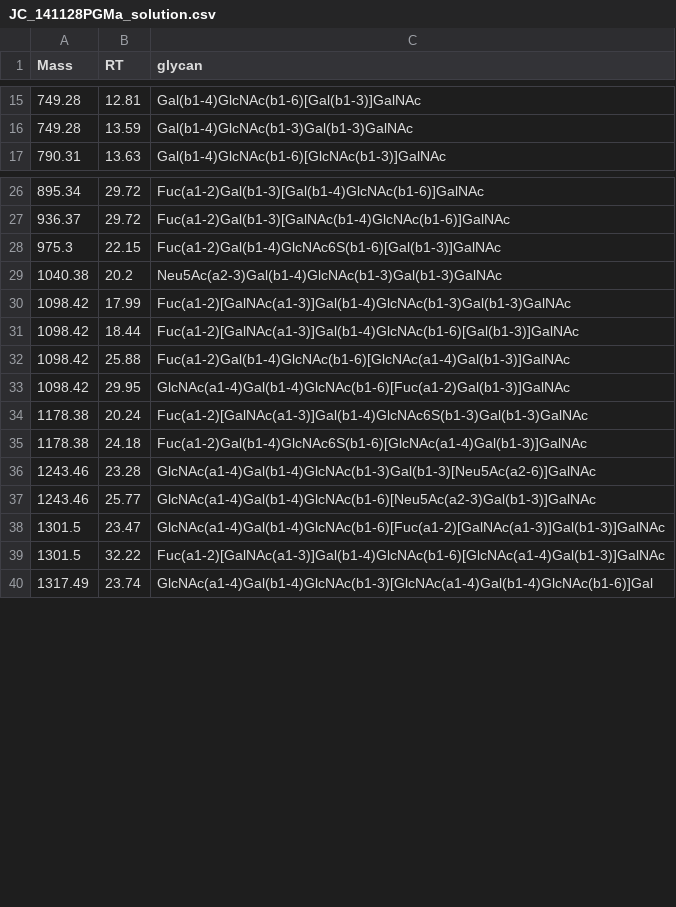
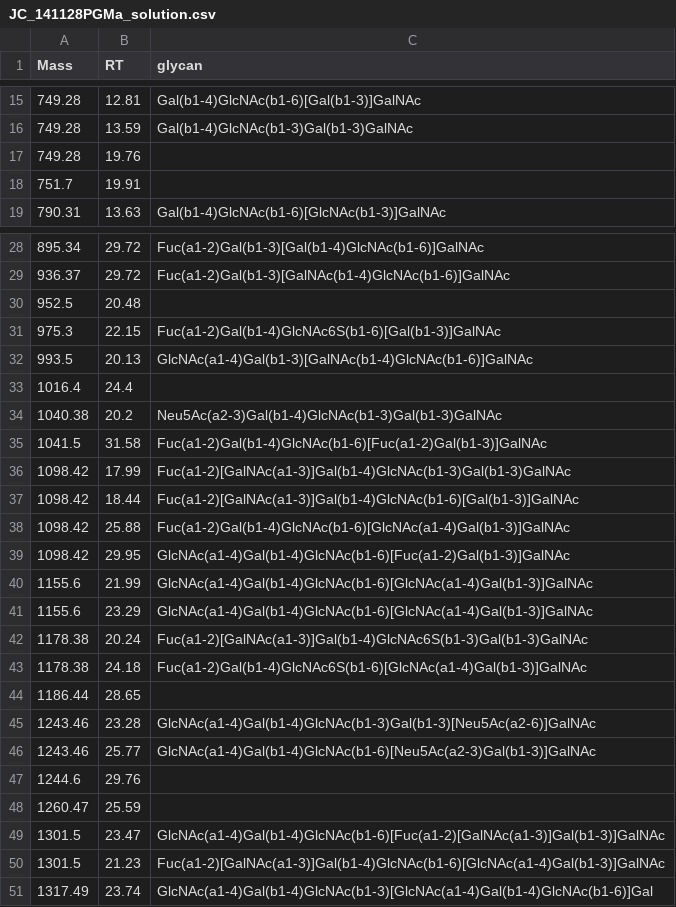
Before and after one commit to BojarLab/GlycoGauntlet, a CSV file: data/public_test/JC_141128PGMa_solution.csv, drawn as a sheet; only a part is shown, gaps mark what is left out.

```diff
--- a/data/public_test/JC_141128PGMa_solution.csv
+++ b/data/public_test/JC_141128PGMa_solution.csv
@@ -16,2 +16,4 @@ Mass,RT,glycan
 749.28,13.59,Gal(b1-4)GlcNAc(b1-3)Gal(b1-3)GalNAc
+749.28,19.76,
+751.7,19.91,
 790.31,13.63,Gal(b1-4)GlcNAc(b1-6)[GlcNAc(b1-3)]GalNAc
@@ -27,4 +29,8 @@ Mass,RT,glycan
 936.37,29.72,Fuc(a1-2)Gal(b1-3)[GalNAc(b1-4)GlcNAc(b1-6)]GalNAc
+952.5,20.48,
 975.3,22.15,Fuc(a1-2)Gal(b1-4)GlcNAc6S(b1-6)[Gal(b1-3)]GalNAc
+993.5,20.13,GlcNAc(a1-4)Gal(b1-3)[GalNAc(b1-4)GlcNAc(b1-6)]GalNAc
+1016.4,24.4,
 1040.38,20.2,Neu5Ac(a2-3)Gal(b1-4)GlcNAc(b1-3)Gal(b1-3)GalNAc
+1041.5,31.58,Fuc(a1-2)Gal(b1-4)GlcNAc(b1-6)[Fuc(a1-2)Gal(b1-3)]GalNAc
 1098.42,17.99,Fuc(a1-2)[GalNAc(a1-3)]Gal(b1-4)GlcNAc(b1-3)Gal(b1-3)GalNAc
@@ -33,8 +39,13 @@ Mass,RT,glycan
 1098.42,29.95,GlcNAc(a1-4)Gal(b1-4)GlcNAc(b1-6)[Fuc(a1-2)Gal(b1-3)]GalNAc
+1155.6,21.99,GlcNAc(a1-4)Gal(b1-4)GlcNAc(b1-6)[GlcNAc(a1-4)Gal(b1-3)]GalNAc
+1155.6,23.29,GlcNAc(a1-4)Gal(b1-4)GlcNAc(b1-6)[GlcNAc(a1-4)Gal(b1-3)]GalNAc
 1178.38,20.24,Fuc(a1-2)[GalNAc(a1-3)]Gal(b1-4)GlcNAc6S(b1-3)Gal(b1-3)GalNAc
 1178.38,24.18,Fuc(a1-2)Gal(b1-4)GlcNAc6S(b1-6)[GlcNAc(a1-4)Gal(b1-3)]GalNAc
+1186.44,28.65,
 1243.46,23.28,GlcNAc(a1-4)Gal(b1-4)GlcNAc(b1-3)Gal(b1-3)[Neu5Ac(a2-6)]GalNAc
 1243.46,25.77,GlcNAc(a1-4)Gal(b1-4)GlcNAc(b1-6)[Neu5Ac(a2-3)Gal(b1-3)]GalNAc
+1244.6,29.76,
+1260.47,25.59,
 1301.5,23.47,GlcNAc(a1-4)Gal(b1-4)GlcNAc(b1-6)[Fuc(a1-2)[GalNAc(a1-3)]Gal(b1-3)]GalNAc
-1301.5,32.22,Fuc(a1-2)[GalNAc(a1-3)]Gal(b1-4)GlcNAc(b1-6)[GlcNAc(a1-4)Gal(b1-3)]GalNAc
+1301.5,21.23,Fuc(a1-2)[GalNAc(a1-3)]Gal(b1-4)GlcNAc(b1-6)[GlcNAc(a1-4)Gal(b1-3)]GalNAc
 1317.49,23.74,GlcNAc(a1-4)Gal(b1-4)GlcNAc(b1-3)[GlcNAc(a1-4)Gal(b1-4)GlcNAc(b1-6)]Gal
```
Also changed, not shown: data/public_test/JC_240920PGM1_2_solution.csv, data/public_test/TT_200116Hayden_2_solution.csv.
